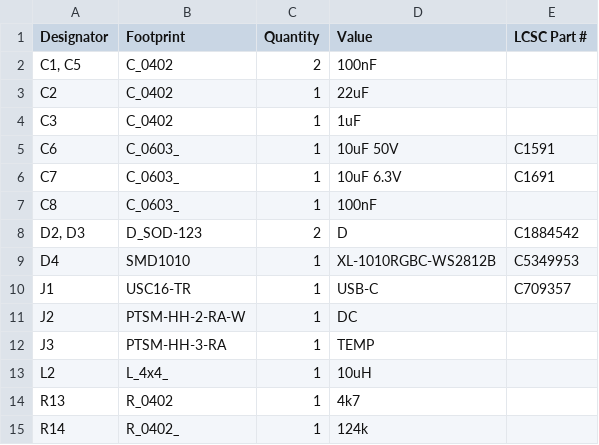
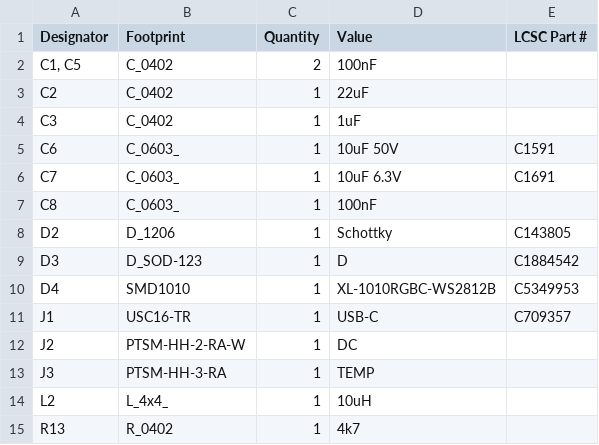
Before and after one commit to revk/ESP32-EnvMon, a CSV file: PCB/EnvMon/production/bom.csv, drawn as a sheet; only a part is shown; the shorter side is filled out with more unchanged rows.

```diff
--- a/PCB/EnvMon/production/bom.csv
+++ b/PCB/EnvMon/production/bom.csv
@@ -7,3 +7,4 @@ C7,C_0603_,1,10uF 6.3V,C1691
 C8,C_0603_,1,100nF,
-"D2, D3",D_SOD-123,2,D,C1884542
+D2,D_1206,1,Schottky,C143805
+D3,D_SOD-123,1,D,C1884542
 D4,SMD1010,1,XL-1010RGBC-WS2812B,C5349953
```
Also changed, not shown: PCB/USBC/production/bom.csv, PCB/USBC/production/positions.csv, 11 other files.
